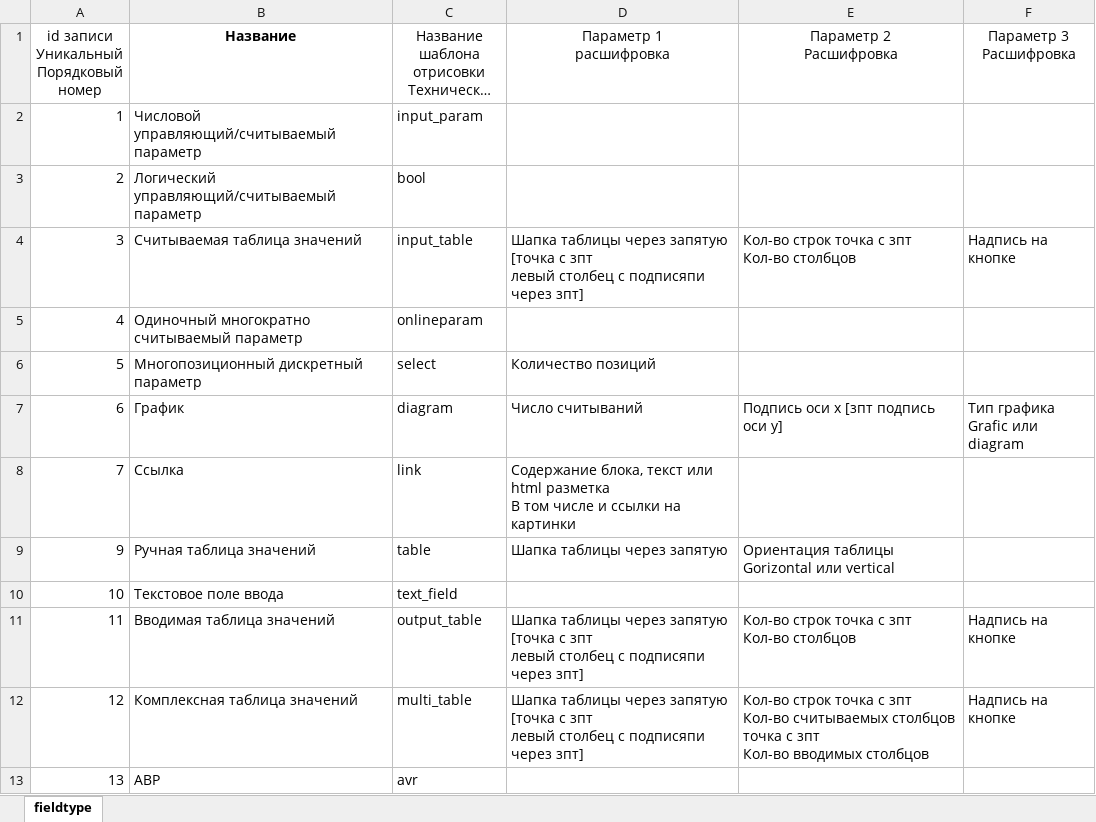
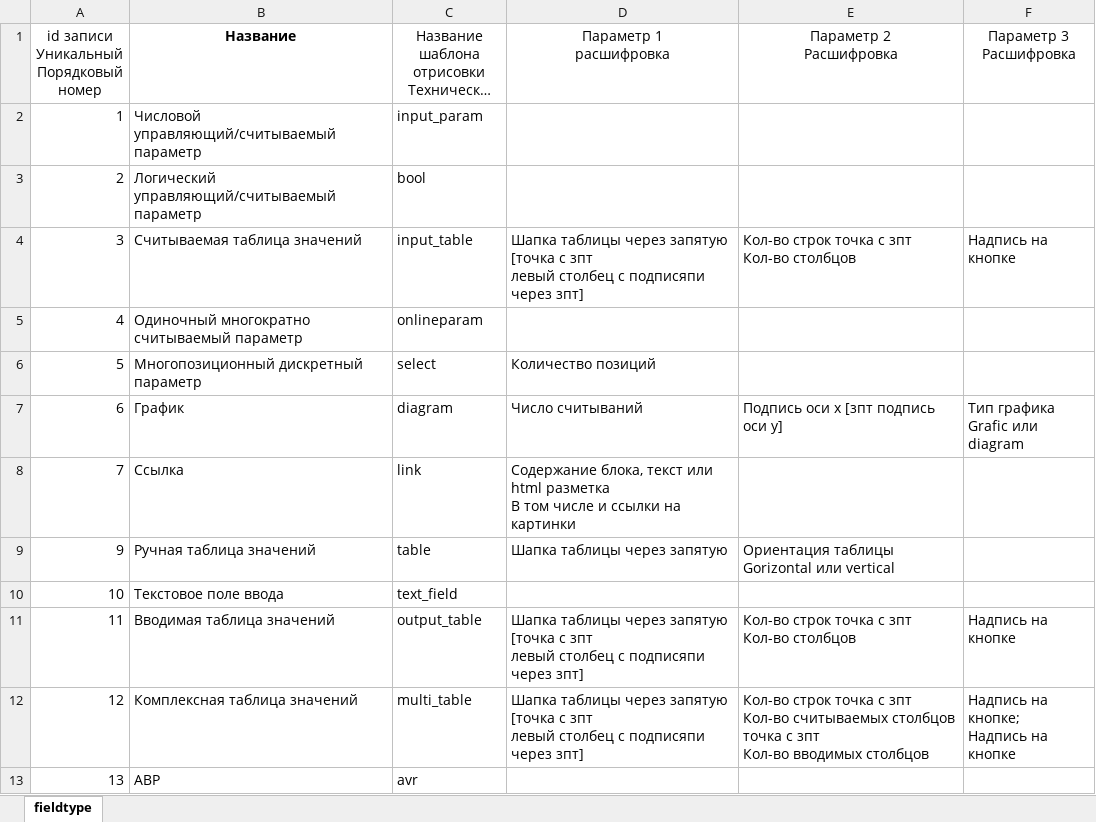
Before and after one commit to kafedorov89/ElectroLab3D, an Excel workbook: db/Типы элементов.xlsx, sheet fieldtype, drawn as a sheet; long unchanged cells end in …; values as stored, in another font and other column widths than the file's, no borders; ↵ is a line break in a cell; the diff names each change by its address in the sheet, - before the commit and + after, or states it on an @@ line.

```diff
--- a/db/Типы элементов.xlsx (sheet fieldtype)
+++ b/db/Типы элементов.xlsx (sheet fieldtype)
-F12 (Параметр 3 Расшифровка): Надпись на кнопке
+F12 (Параметр 3 Расшифровка): Надпись на кнопке; ↵ Надпись на кнопке
```
Also changed, not shown: db/описание состава лабораторных.xlsx, 9 other files.
